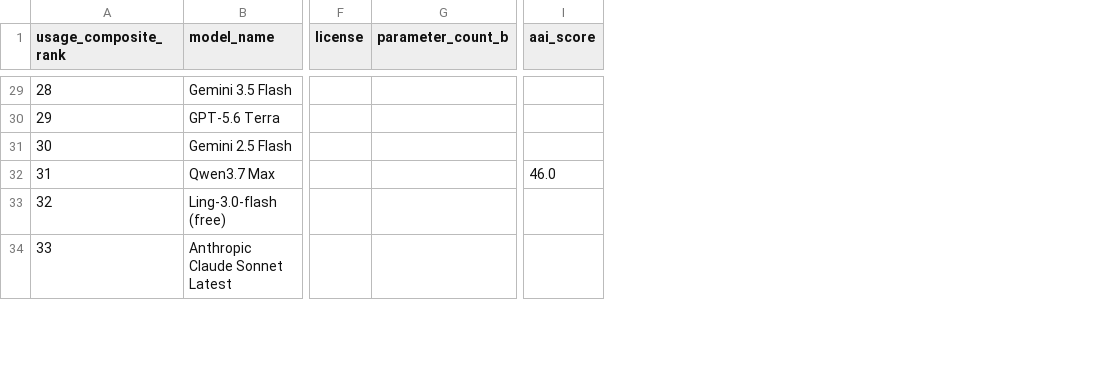
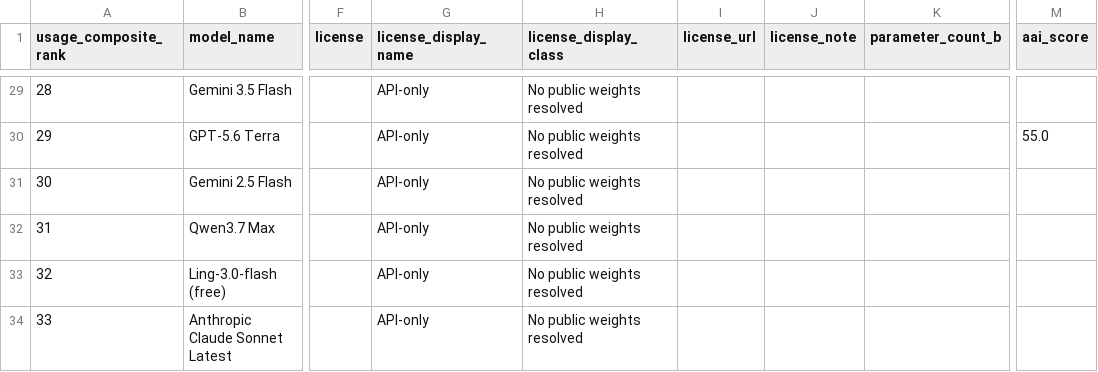
Before and after one commit to xiaoya-yaya/landscape-demo, a CSV file: insights/260807-CoC-KN/large-models-refresh/data/large_models_landscape_top50.csv, drawn as a sheet; only a part is shown, gaps mark what is left out; addresses are those after the commit; the diff covers the shown part only; the diff names each change by its address in the sheet, - before the commit and + after, or states it on an @@ line.

```diff
--- a/insights/260807-CoC-KN/large-models-refresh/data/large_models_landscape_top50.csv
+++ b/insights/260807-CoC-KN/large-models-refresh/data/large_models_landscape_top50.csv
+column G (license_display_name), rows 29-34: all API-only
+column H (license_display_class), rows 29-34: all No public weights resolved
+column I (license_url), empty
+column J (license_note), empty
-M30 (aai_score): (empty)
+M30 (aai_score): 55.0
-M32 (aai_score): 46.0
+M32 (aai_score): (empty)
```
Also changed, not shown: 12 edited cells elsewhere in this file, 21 other files.
